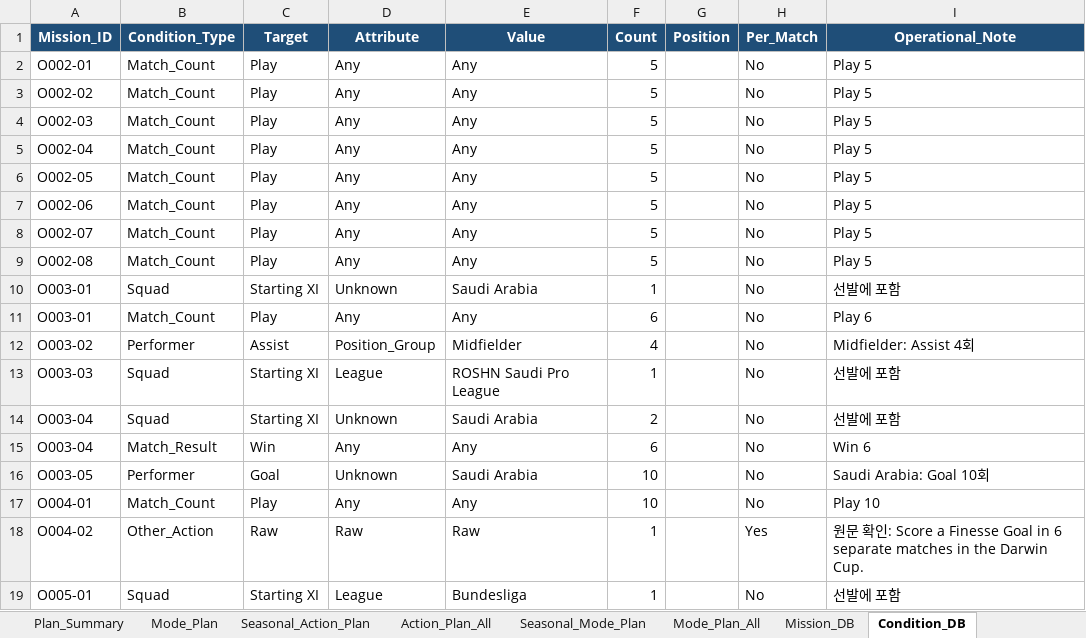
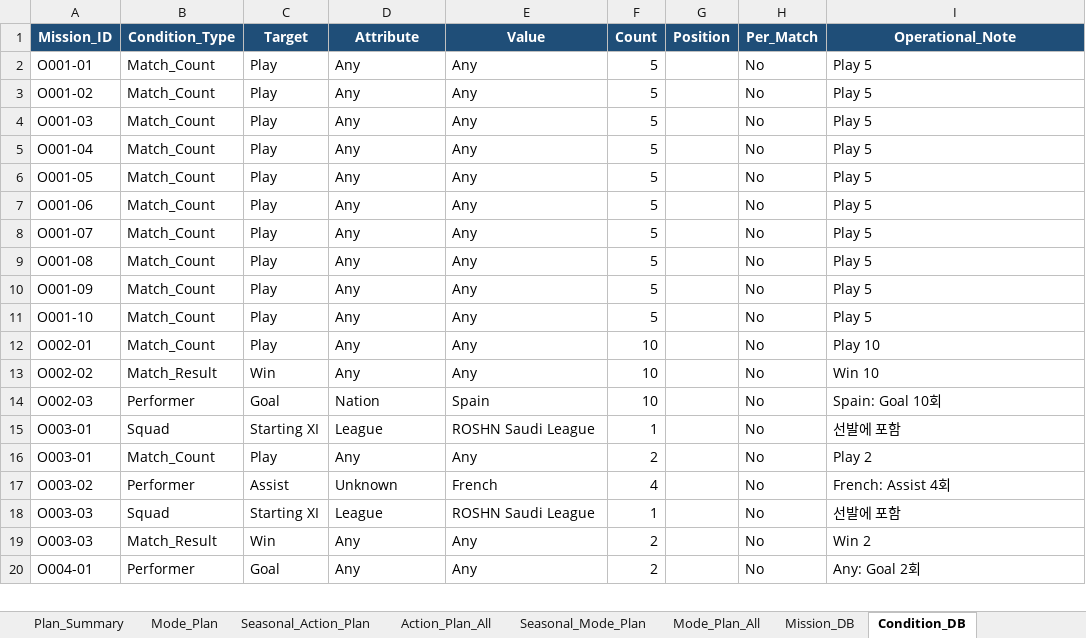
Before and after one commit to lemora87/futgg-objective-crawler, an Excel workbook: latest/objectives_latest.xlsx, sheet Condition_DB, drawn as a sheet; only a part is shown; values as stored, in another font and other column widths than the file's, no borders; removed rows and columns are numbered as before the commit, all else as after; the diff covers the shown part only; the diff names each change by its address in the sheet, - before the commit and + after, or states it on an @@ line.

```diff
--- a/latest/objectives_latest.xlsx (sheet Condition_DB)
+++ b/latest/objectives_latest.xlsx (sheet Condition_DB)
-A2 (Mission_ID): O002-01
+A2 (Mission_ID): O001-01
-A3 (Mission_ID): O002-02
+A3 (Mission_ID): O001-02
-A4 (Mission_ID): O002-03
+A4 (Mission_ID): O001-03
-A5 (Mission_ID): O002-04
+A5 (Mission_ID): O001-04
-A6 (Mission_ID): O002-05
+A6 (Mission_ID): O001-05
-A7 (Mission_ID): O002-06
+A7 (Mission_ID): O001-06
-A8 (Mission_ID): O002-07
+A8 (Mission_ID): O001-07
-A9 (Mission_ID): O002-08
+A9 (Mission_ID): O001-08
+row 10: O001-09 | Match_Count | Play | Any | Any | 5 |  | No | Play 5
+row 11: O001-10 | Match_Count | Play | Any | Any | 5 |  | No | Play 5
+row 12: O002-01 | Match_Count | Play | Any | Any | 10 |  | No | Play 10
+row 13: O002-02 | Match_Result | Win | Any | Any | 10 |  | No | Win 10
+row 14: O002-03 | Performer | Goal | Nation | Spain | 10 |  | No | Spain: Goal 10회
-D15 (Attribute): Unknown
+D15 (Attribute): League
-E15 (Value): Saudi Arabia
+E15 (Value): ROSHN Saudi League
-F16 (Count): 6
+F16 (Count): 2
-I16 (Operational_Note): Play 6
+I16 (Operational_Note): Play 2
-D17 (Attribute): Position_Group
+D17 (Attribute): Unknown
-E17 (Value): Midfielder
+E17 (Value): French
-I17 (Operational_Note): Midfielder: Assist 4회
+I17 (Operational_Note): French: Assist 4회
-E18 (Value): ROSHN Saudi Pro League
+E18 (Value): ROSHN Saudi League
-row 14: O003-04 | Squad | Starting XI | Unknown | Saudi Arabia | 2 |  | No | 선발에 포함
-A19 (Mission_ID): O003-04
+A19 (Mission_ID): O003-03
-F19 (Count): 6
+F19 (Count): 2
-I19 (Operational_Note): Win 6
+I19 (Operational_Note): Win 2
-row 16: O003-05 | Performer | Goal | Unknown | Saudi Arabia | 10 |  | No | Saudi Arabia: Goal 10회
-B20 (Condition_Type): Match_Count
+B20 (Condition_Type): Performer
-C20 (Target): Play
+C20 (Target): Goal
-F20 (Count): 10
+F20 (Count): 2
-I20 (Operational_Note): Play 10
+I20 (Operational_Note): Any: Goal 2회
-row 18: O004-02 | Other_Action | Raw | Raw | Raw | 1 |  | Yes | 원문 확인: Score a Finesse Goal in 6 separate matches in the Darwin Cup.
-row 19: O005-01 | Squad | Starting XI | League | Bundesliga | 1 |  | No | 선발에 포함
```
Also changed, not shown: 43 added rows, 42 removed rows and 124 edited cells elsewhere in this sheet, sheet Action_Plan_All, sheet Mission_DB, sheet Seasonal_Action_Plan, sheet Action_Plan, sheet Collected_URLs, sheet SB_Action_Detail, 7 more sheets, other sheet tabs.
